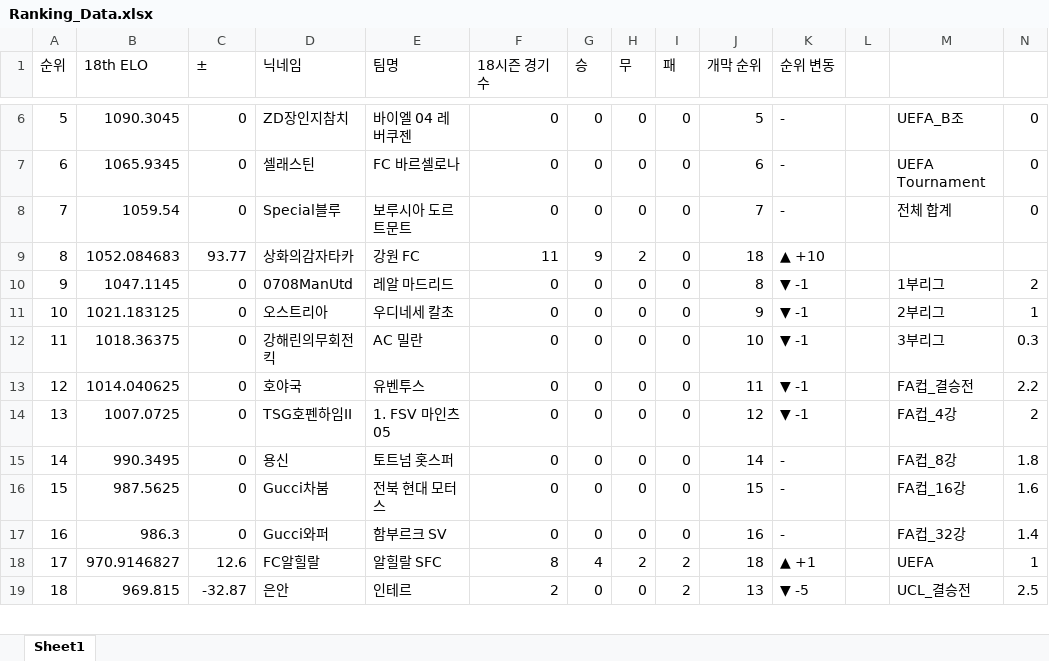
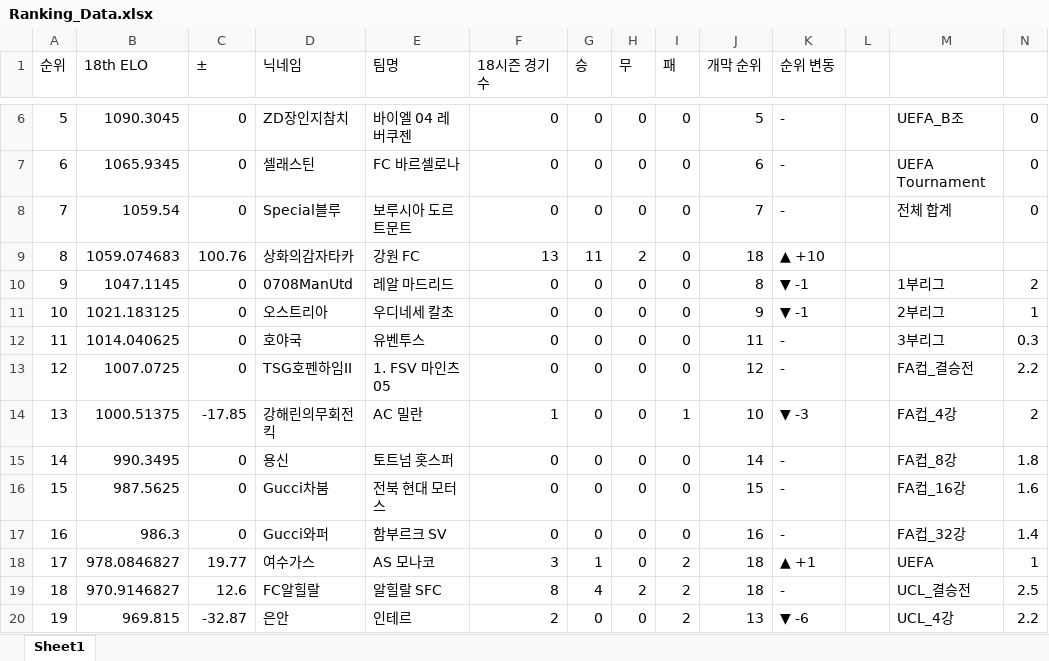
Before and after one commit to xldyxl/all-star-league, an Excel workbook: Ranking_Data.xlsx, sheet Sheet1, drawn as a sheet; only a part is shown, gaps mark what is left out; values as stored, in another font and other column widths than the file's, no borders; addresses are those after the commit; rows hold the shown columns only; the diff covers the shown part only; the diff names each change by its address in the sheet, - before the commit and + after, or states it on an @@ line.

```diff
--- a/Ranking_Data.xlsx (sheet Sheet1)
+++ b/Ranking_Data.xlsx (sheet Sheet1)
-B9 (18th ELO): 1052.084683
+B9 (18th ELO): 1059.074683
-C9 (±): 93.77
+C9 (±): 100.76
-F9 (18시즌 경기 수): 11
+F9 (18시즌 경기 수): 13
-G9 (승): 9
+G9 (승): 11
-B12 (18th ELO): 1018.36375
+B12 (18th ELO): 1014.040625
-D12 (닉네임): 강해린의무회전킥
+D12 (닉네임): 호야국
-E12 (팀명): AC 밀란
+E12 (팀명): 유벤투스
-J12 (개막 순위): 10
+J12 (개막 순위): 11
-K12:K13 (순위 변동): ▼ -1
+K12:K13 (순위 변동): -
-B13 (18th ELO): 1014.040625
+B13 (18th ELO): 1007.0725
-D13 (닉네임): 호야국
+D13 (닉네임): TSG호펜하임II
-E13 (팀명): 유벤투스
+E13 (팀명): 1. FSV 마인츠 05
-J13 (개막 순위): 11
+J13 (개막 순위): 12
-B14 (18th ELO): 1007.0725
+B14 (18th ELO): 1000.51375
-C14 (±): 0
+C14 (±): -17.85
-D14 (닉네임): TSG호펜하임II
+D14 (닉네임): 강해린의무회전킥
-E14 (팀명): 1. FSV 마인츠 05
+E14 (팀명): AC 밀란
-F14 (18시즌 경기 수): 0
+F14 (18시즌 경기 수): 1
-I14 (패): 0
+I14 (패): 1
-J14 (개막 순위): 12
+J14 (개막 순위): 10
-K14 (순위 변동): ▼ -1
+K14 (순위 변동): ▼ -3
+row 18: 17 | 978.0846827 | 19.77 | 여수가스 | AS 모나코 | 3 | 1 | 0 | 2 | 18 | ▲ +1 |  | UEFA | 1
-A19 (순위): 17
+A19 (순위): 18
-K19 (순위 변동): ▲ +1
+K19 (순위 변동): -
-M19: UEFA
+M19: UCL_결승전
-N19: 1
+N19: 2.5
-A20 (순위): 18
+A20 (순위): 19
-K20 (순위 변동): ▼ -5
+K20 (순위 변동): ▼ -6
-M20: UCL_결승전
+M20: UCL_4강
-N20: 2.5
+N20: 2.2
```
Also changed, not shown: 1 removed row and 10 edited cells elsewhere in this sheet, 11 other files.
